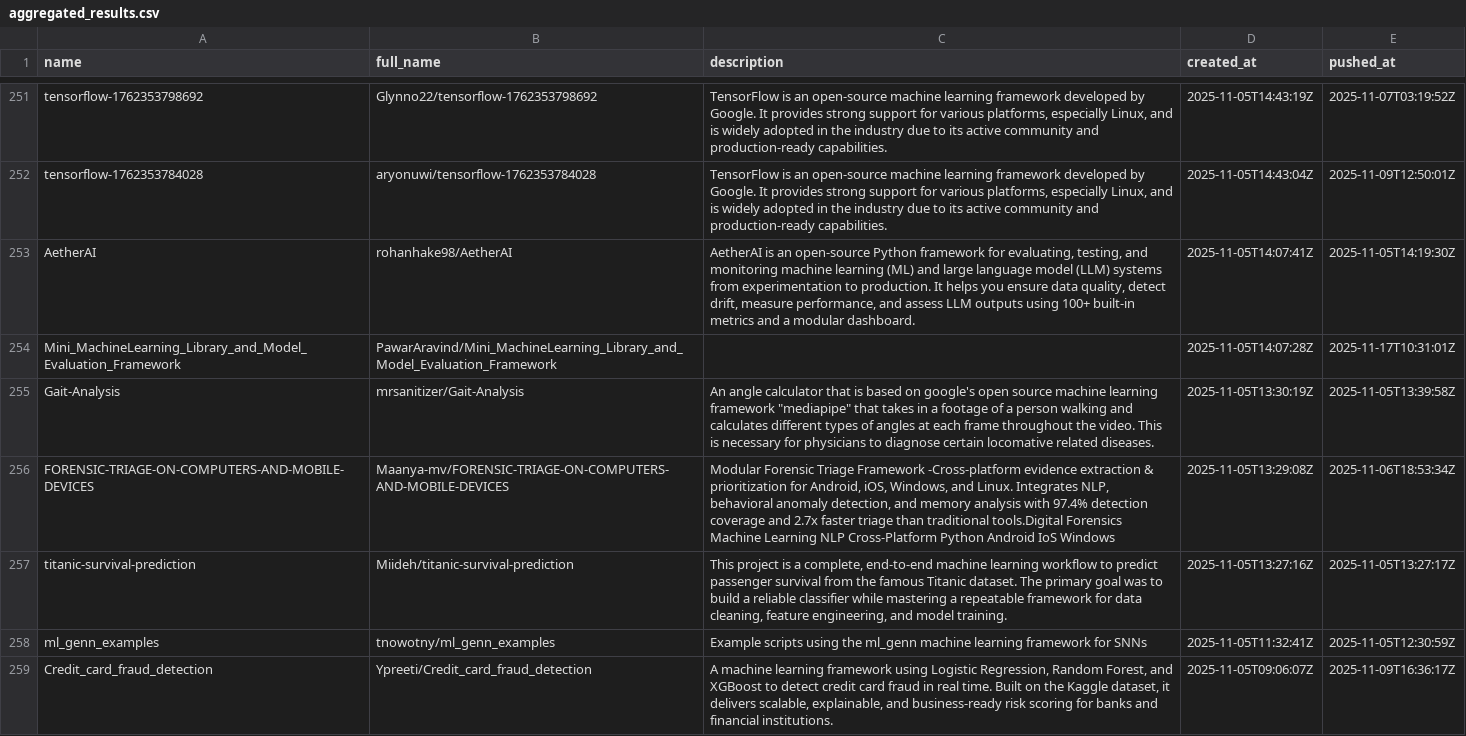
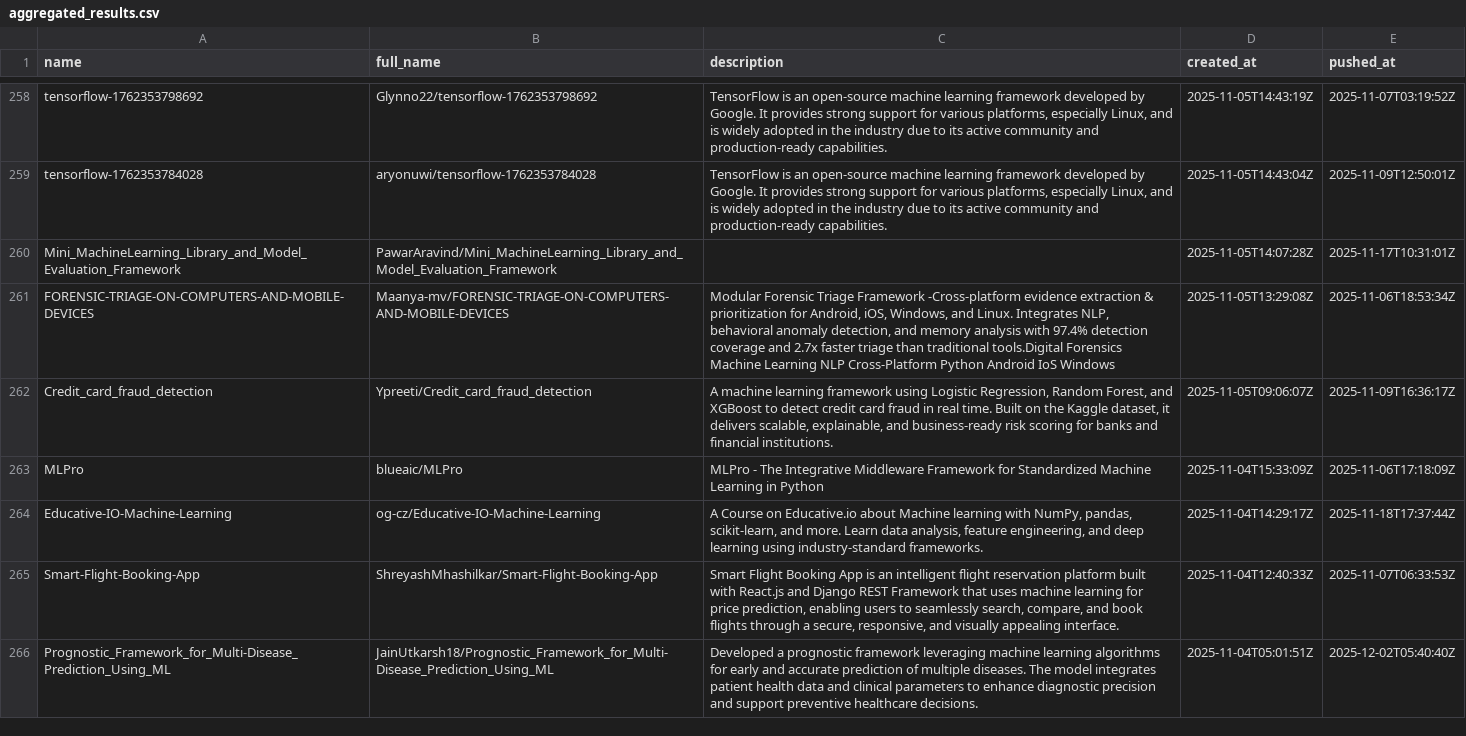
Before and after one commit to ninpnin/days-since-last-ml-framework, a CSV file: data/aggregated_results.csv, drawn as a sheet; only a part is shown, gaps mark what is left out; the shorter side is filled out with more unchanged rows; removed rows and columns are numbered as before the commit, all else as after; the diff covers the shown part only; the diff names each change by its address in the sheet, - before the commit and + after, or states it on an @@ line.

```diff
--- a/data/aggregated_results.csv
+++ b/data/aggregated_results.csv
-row 253: AetherAI | rohanhake98/AetherAI | AetherAI is an open-source Python framework for evaluating, testing, and monitoring machine learning (ML) and large language model (LLM) systems from experimentation to production. It helps you ensure data quality, detect drift, measure performance, and assess LLM outputs using 100+ built-in metrics and a modular dashboard. | 2025-11-05T14:07:41Z | 2025-11-05T14:19:30Z
-row 255: Gait-Analysis | mrsanitizer/Gait-Analysis | An angle calculator that is based on google's open source machine learning framework "mediapipe" that takes in a footage of a person walking and calculates different types of angles at each frame throughout the video. This is necessary for physicians to diagnose certain locomative related diseases. | 2025-11-05T13:30:19Z | 2025-11-05T13:39:58Z
-row 257: titanic-survival-prediction | Miideh/titanic-survival-prediction | This project is a complete, end-to-end machine learning workflow to predict passenger survival from the famous Titanic dataset. The primary goal was to build a reliable classifier while mastering a repeatable framework for data cleaning, feature engineering, and model training. | 2025-11-05T13:27:16Z | 2025-11-05T13:27:17Z
-row 258: ml_genn_examples | tnowotny/ml_genn_examples | Example scripts using the ml_genn machine learning framework for SNNs | 2025-11-05T11:32:41Z | 2025-11-05T12:30:59Z
```
Also changed, not shown: 13 added rows, 9 removed rows and 44 edited cells elsewhere in this file, data/frameworks_sorted.csv, data/sample.csv, 6 other files.
